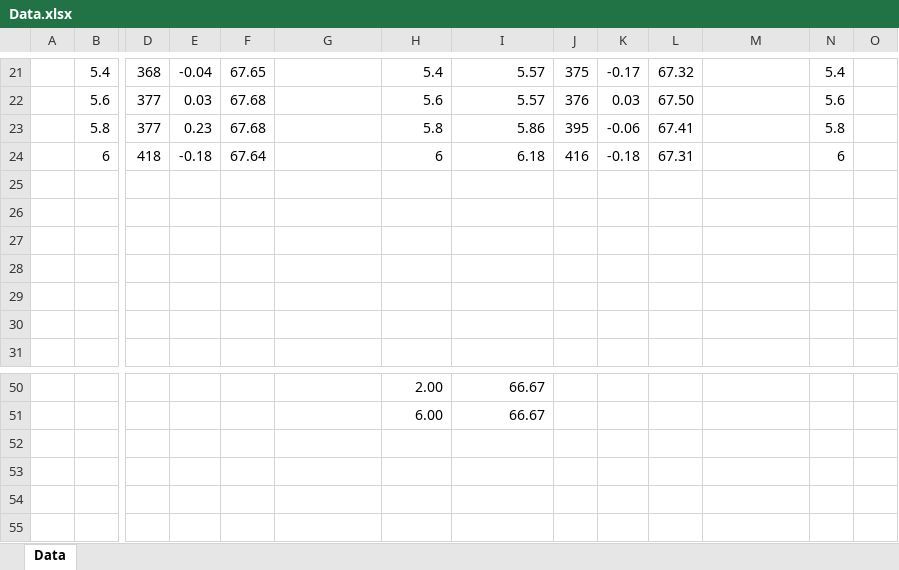
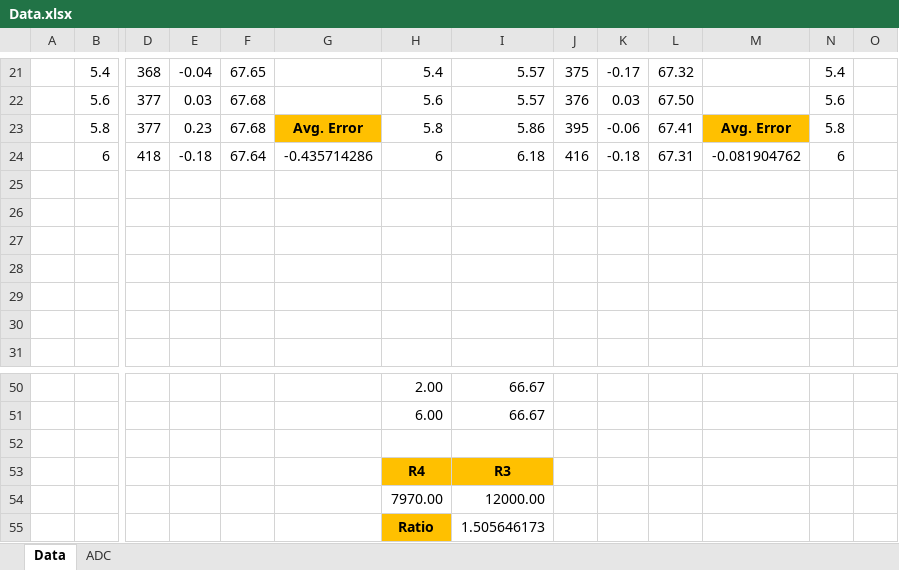
Before and after one commit to f3l1xa88077/Power-Supply, an Excel workbook: Data.xlsx, sheet Data, drawn as a sheet; only a part is shown, gaps mark what is left out; values as stored, in another font and other column widths than the file's, no borders; charts and pictures not drawn; rows hold the shown columns only; the diff names each change by its address in the sheet, - before the commit and + after, or states it on an @@ line.

```diff
--- a/Data.xlsx (sheet Data)
+++ b/Data.xlsx (sheet Data)
+sheet tab: ADC
-G23: (empty)
+G23: Avg. Error
-G23 fill: none
+G23 fill: #FFC000
-M23: (empty)
+M23: Avg. Error
-M23 fill: none
+M23 fill: #FFC000
-G24: (empty)
+G24: -0.435714286
-M24: (empty)
+M24: -0.081904762
+row 52: (empty)
+row 53:  |  |  |  |  |  | R4 | R3
+row 54:  |  |  |  |  |  | 7970.00 | 12000.00
+row 55:  |  |  |  |  |  | Ratio | 1.505646173
```
Also changed, not shown: charts or pictures, 1 other file.
